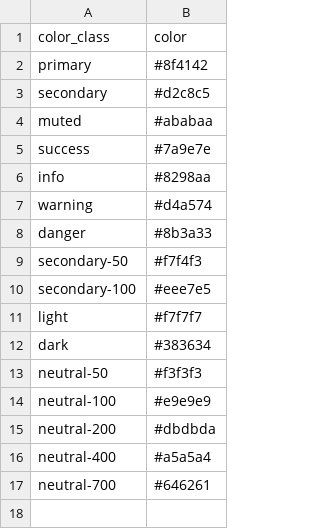
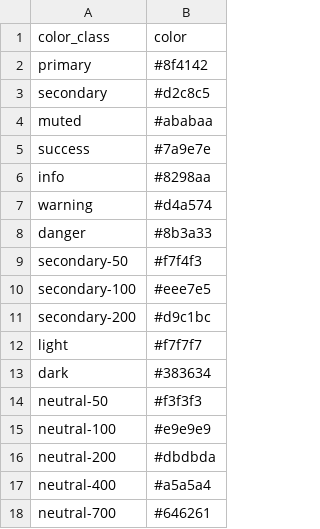
Before and after one commit to dxvidmr/todosauna, a CSV file: _data/config-theme-colors.csv, drawn as a sheet.

Commit message:
adaptación de colores

```diff
--- a/_data/config-theme-colors.csv
+++ b/_data/config-theme-colors.csv
@@ -10,2 +10,3 @@ secondary-50,#f7f4f3
 secondary-100,#eee7e5
+secondary-200,#d9c1bc
 light,#f7f7f7
```
Also changed, not shown: 13 other files.
